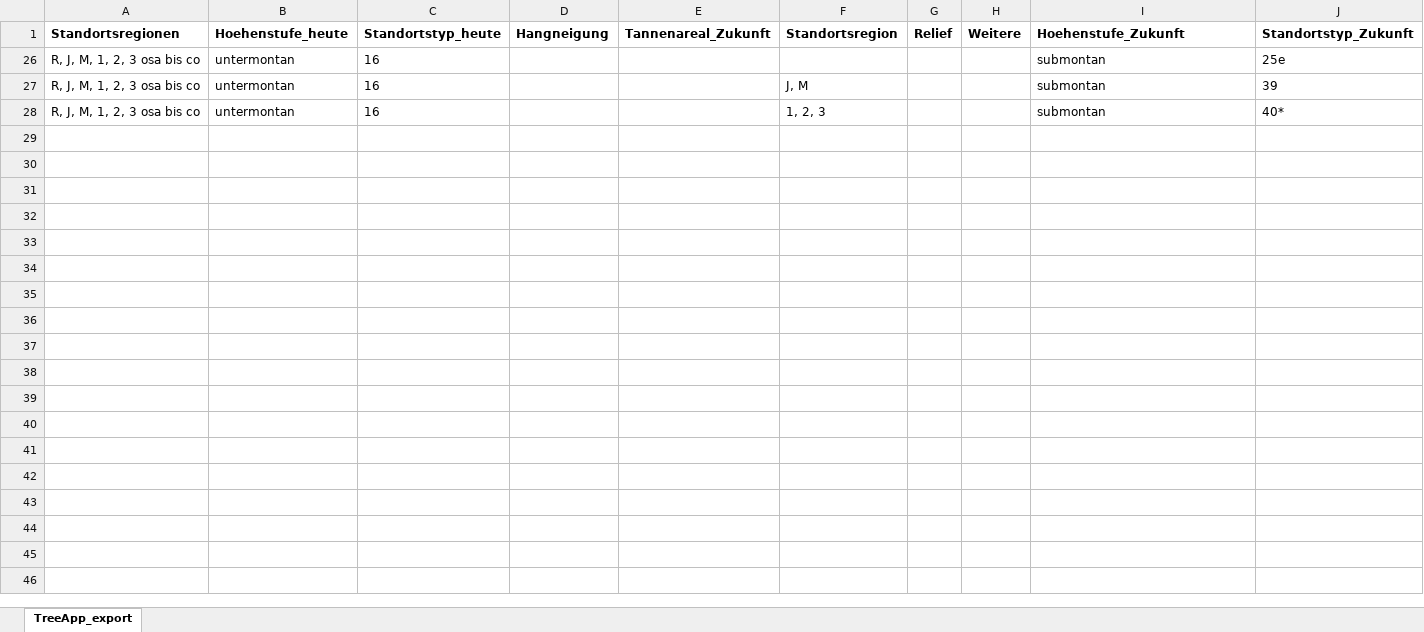
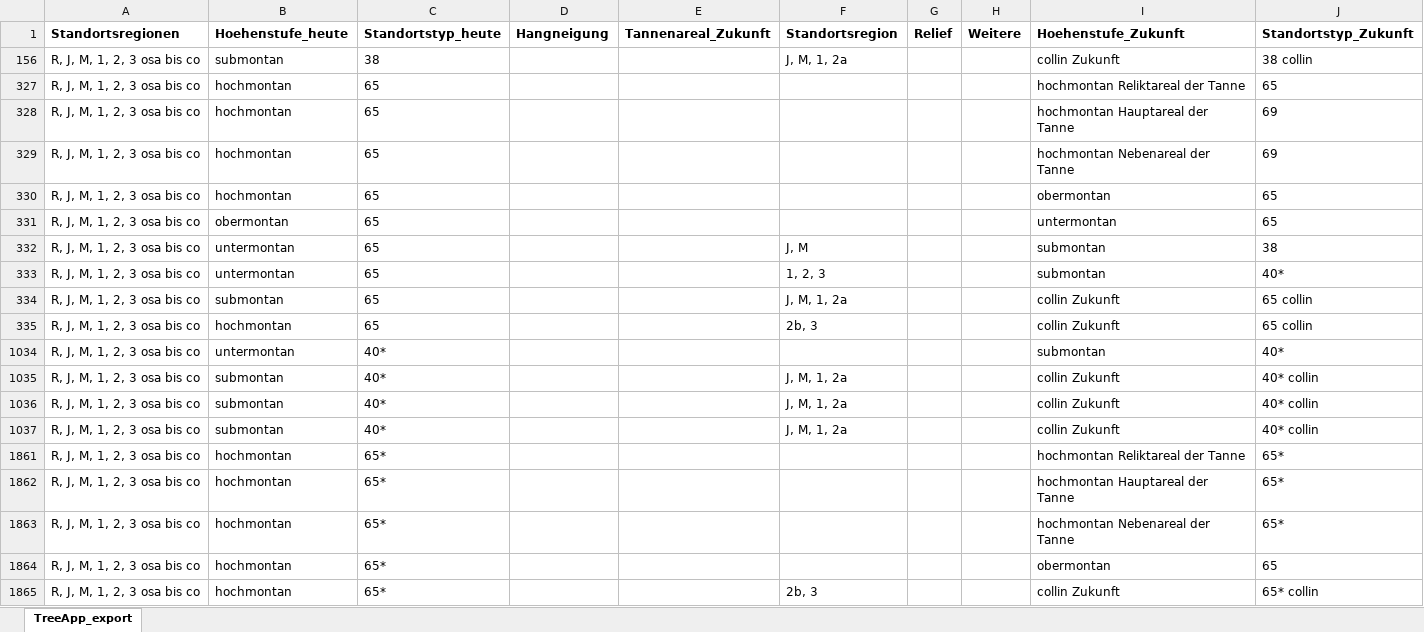
Before and after one commit to zischg/sensitivewaldstandorteCH, an Excel workbook: L_Projektionswege_im_Klimawandel_18022020_export.xlsx, sheet TreeApp_export, drawn as a sheet; values as stored, in another font and other column widths than the file's, no borders; addresses are those after the commit; the diff names each change by its address in the sheet, - before the commit and + after, or states it on an @@ line.

```diff
--- a/L_Projektionswege_im_Klimawandel_18022020_export.xlsx (sheet TreeApp_export)
+++ b/L_Projektionswege_im_Klimawandel_18022020_export.xlsx (sheet TreeApp_export)
@@ row 156 unhidden: R, J, M, 1, 2, 3 osa bis co | submontan | 38 |  |  | J, M, 1, 2a |  |  | collin Zukunft | 38 collin @@
@@ row 327 unhidden: R, J, M, 1, 2, 3 osa bis co | hochmontan | 65 |  |  |  |  |  | hochmontan Reliktareal der Tanne | 65 @@
@@ row 328 unhidden: R, J, M, 1, 2, 3 osa bis co | hochmontan | 65 |  |  |  |  |  | hochmontan Hauptareal der Tanne | 69 @@
@@ row 329 unhidden: R, J, M, 1, 2, 3 osa bis co | hochmontan | 65 |  |  |  |  |  | hochmontan Nebenareal der Tanne | 69 @@
@@ row 330 unhidden: R, J, M, 1, 2, 3 osa bis co | hochmontan | 65 |  |  |  |  |  | obermontan | 65 @@
-B331 (Hoehenstufe_heute): untermontan
+B331 (Hoehenstufe_heute): obermontan
-C331:C333 (Standortstyp_heute): 16
+C331:C333 (Standortstyp_heute): 65
-I331 (Hoehenstufe_Zukunft): submontan
+I331 (Hoehenstufe_Zukunft): untermontan
-J331 (Standortstyp_Zukunft): 25e
+J331 (Standortstyp_Zukunft): 65
-J332 (Standortstyp_Zukunft): 39
+J332 (Standortstyp_Zukunft): 38
@@ row 334 unhidden: R, J, M, 1, 2, 3 osa bis co | submontan | 65 |  |  | J, M, 1, 2a |  |  | collin Zukunft | 65 collin @@
@@ row 335 unhidden: R, J, M, 1, 2, 3 osa bis co | hochmontan | 65 |  |  | 2b, 3 |  |  | collin Zukunft | 65 collin @@
@@ row 1034 unhidden: R, J, M, 1, 2, 3 osa bis co | untermontan | 40* |  |  |  |  |  | submontan | 40* @@
@@ row 1035 unhidden: R, J, M, 1, 2, 3 osa bis co | submontan | 40* |  |  | J, M, 1, 2a |  |  | collin Zukunft | 40* collin @@
@@ row 1036 unhidden: R, J, M, 1, 2, 3 osa bis co | submontan | 40* |  |  | J, M, 1, 2a |  |  | collin Zukunft | 40* collin @@
@@ row 1037 unhidden: R, J, M, 1, 2, 3 osa bis co | submontan | 40* |  |  | J, M, 1, 2a |  |  | collin Zukunft | 40* collin @@
@@ row 1861 unhidden: R, J, M, 1, 2, 3 osa bis co | hochmontan | 65* |  |  |  |  |  | hochmontan Reliktareal der Tanne | 65* @@
@@ row 1862 unhidden: R, J, M, 1, 2, 3 osa bis co | hochmontan | 65* |  |  |  |  |  | hochmontan Hauptareal der Tanne | 65* @@
@@ row 1863 unhidden: R, J, M, 1, 2, 3 osa bis co | hochmontan | 65* |  |  |  |  |  | hochmontan Nebenareal der Tanne | 65* @@
@@ row 1864 unhidden: R, J, M, 1, 2, 3 osa bis co | hochmontan | 65* |  |  |  |  |  | obermontan | 65 @@
@@ row 1865 unhidden: R, J, M, 1, 2, 3 osa bis co | hochmontan | 65* |  |  | 2b, 3 |  |  | collin Zukunft | 65* collin @@
```
Also changed, not shown: VS_nais_einheiten_unique_mf.xlsx, 3 other files.
